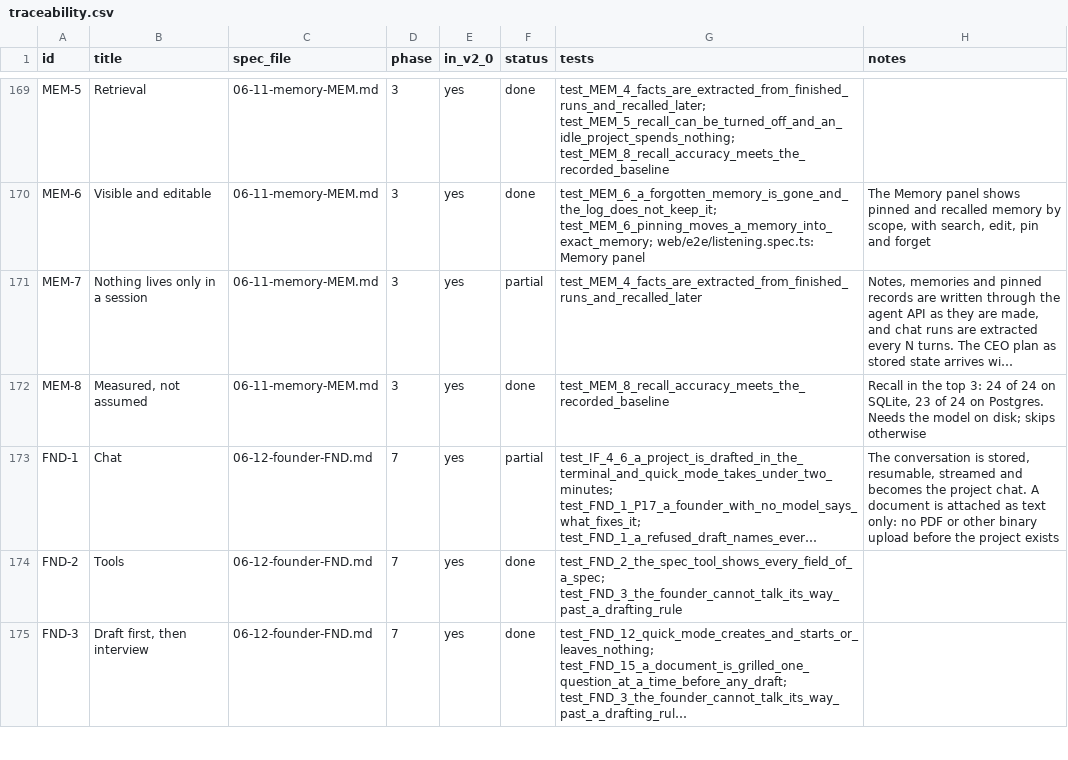
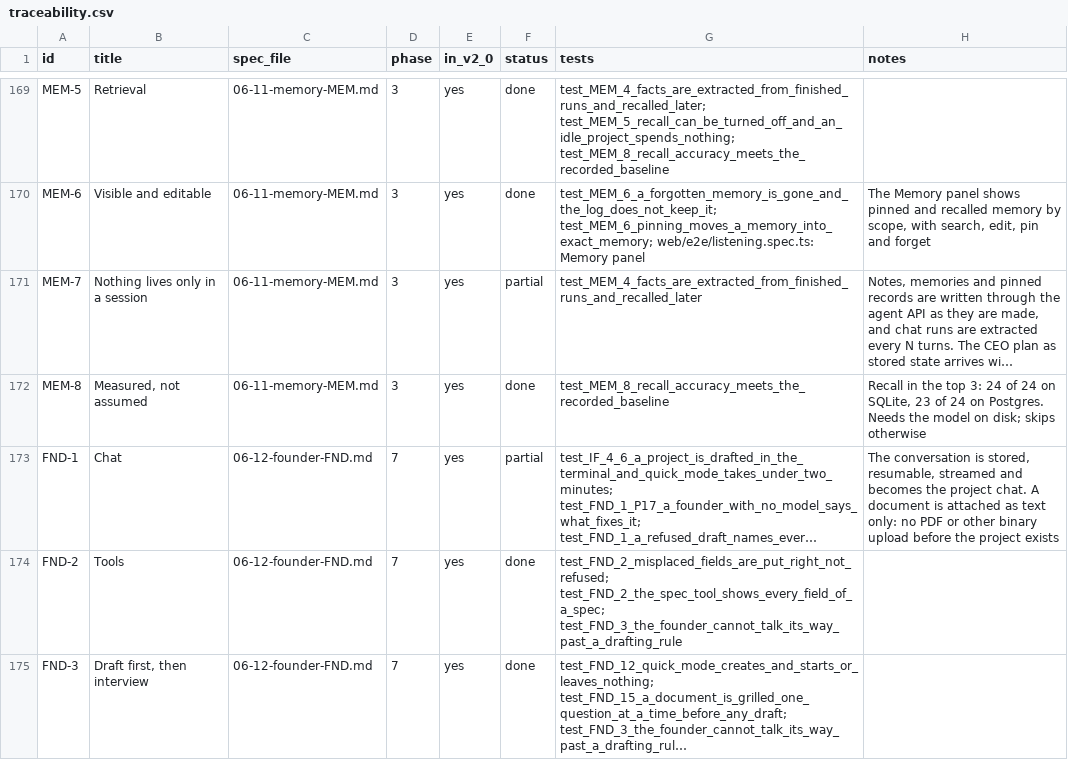
Before and after one commit to dominicplouffe/crewmind, a CSV file: docs/traceability.csv, drawn as a sheet; only a part is shown, gaps mark what is left out; long unchanged cells end in …; the diff covers the shown part only; the diff names each change by its address in the sheet, - before the commit and + after, or states it on an @@ line.

```diff
--- a/docs/traceability.csv
+++ b/docs/traceability.csv
-G174 (tests): test_FND_2_the_spec_tool_shows_every_field_of_a_spec; test_FND_3_the_founder_cannot_talk_its_way_past_a_drafting_rule
+G174 (tests): test_FND_2_misplaced_fields_are_put_right_not_refused; test_FND_2_the_spec_tool_shows_every_field_of_a_spec; test_FND_3_the_founder_cannot_talk_its_way_past_a_drafting_rule
```
Also changed, not shown: 3 edited cells elsewhere in this file, 6 other files.
